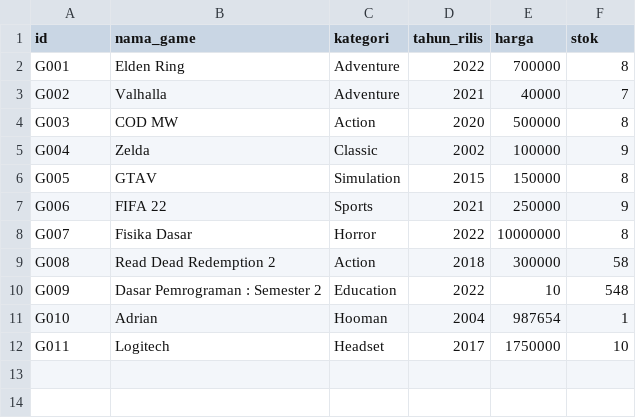
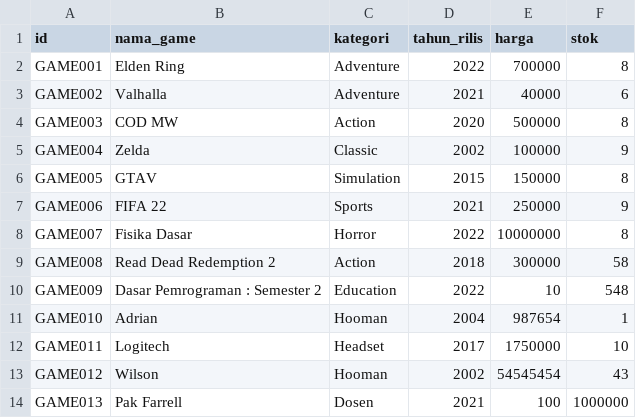
Before and after one commit to IceTeaXXD/Tubes-Daspro-Kelompok-1, a CSV file: saves/game.csv, drawn as a sheet.

```diff
--- a/saves/game.csv
+++ b/saves/game.csv
@@ -1,12 +1,14 @@
 id;nama_game;kategori;tahun_rilis;harga;stok
-G001;Elden Ring;Adventure;2022;700000;8
-G002;Valhalla;Adventure;2021;40000;7
-G003;COD MW;Action;2020;500000;8
-G004;Zelda;Classic;2002;100000;9
-G005;GTAV;Simulation;2015;150000;8
-G006;FIFA 22;Sports;2021;250000;9
-G007;Fisika Dasar ;Horror;2022;10000000;8
-G008;Read Dead Redemption 2;Action;2018;300000;58
-G009;Dasar Pemrograman : Semester 2;Education;2022;10;548
-G010;Adrian;Hooman;2004;987654;1
-G011;Logitech;Headset;2017;1750000;10
+GAME001;Elden Ring;Adventure;2022;700000;8
+GAME002;Valhalla;Adventure;2021;40000;6
+GAME003;COD MW;Action;2020;500000;8
+GAME004;Zelda;Classic;2002;100000;9
+GAME005;GTAV;Simulation;2015;150000;8
+GAME006;FIFA 22;Sports;2021;250000;9
+GAME007;Fisika Dasar ;Horror;2022;10000000;8
+GAME008;Read Dead Redemption 2;Action;2018;300000;58
+GAME009;Dasar Pemrograman : Semester 2;Education;2022;10;548
+GAME010;Adrian;Hooman;2004;987654;1
+GAME011;Logitech;Headset;2017;1750000;10
+GAME012;Wilson;Hooman;2002;54545454;43
+GAME013;Pak Farrell;Dosen;2021;100;1000000
```
Also changed, not shown: saves/riwayat.csv, saves/user.csv, 11 other files.
